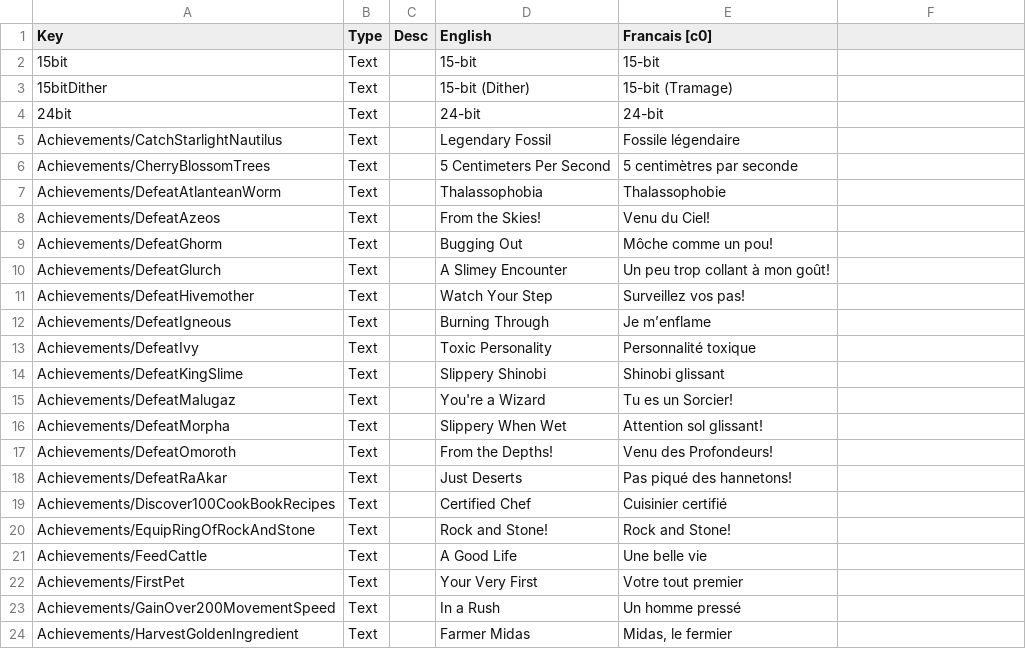
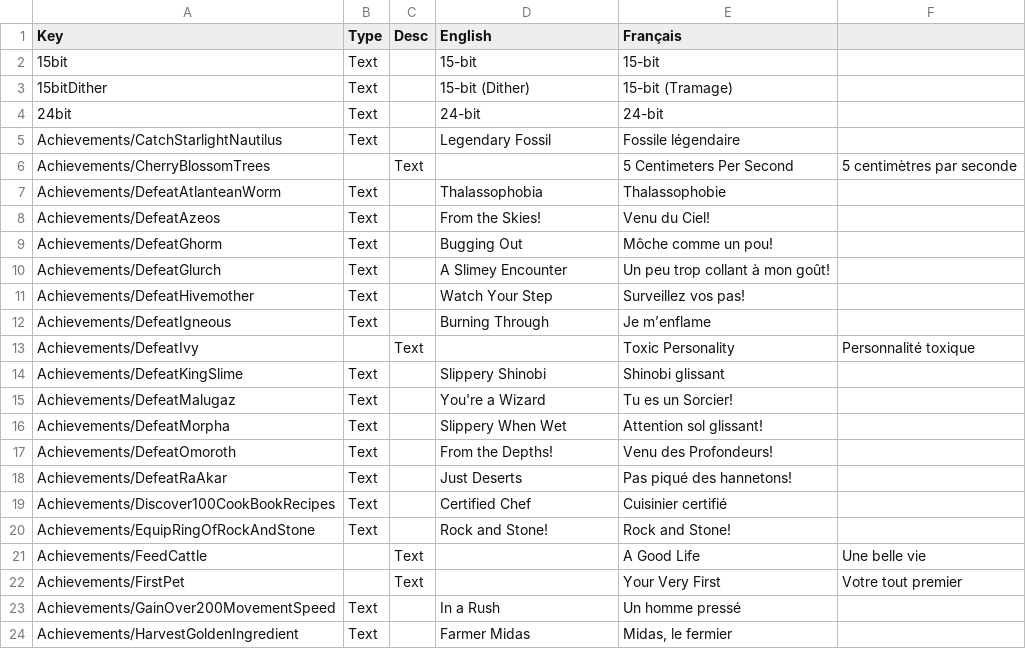
Before and after one commit to Arona74/CoreKeeper_FrenchTranslation, a CSV file: Localization.csv, drawn as a sheet; only a part is shown.

Commit message:
Update Localization.csv

```diff
--- a/Localization.csv
+++ b/Localization.csv
@@ -1,2 +1,2 @@
-Key	Type	Desc	English	Francais [c0]
+Key	Type	Desc	English	Français
 15bit	Text		15-bit	15-bit
@@ -5,3 +5,3 @@ Key	Type	Desc	English	Francais [c0]
 Achievements/CatchStarlightNautilus	Text		Legendary Fossil	Fossile légendaire
-Achievements/CherryBlossomTrees	Text		5 Centimeters Per Second	5 centimètres par seconde
+Achievements/CherryBlossomTrees		Text		5 Centimeters Per Second	5 centimètres par seconde
 Achievements/DefeatAtlanteanWorm	Text		Thalassophobia	Thalassophobie
@@ -12,3 +12,3 @@ Achievements/DefeatHivemother	Text		Watch Your Step	Surveillez vos pas!
 Achievements/DefeatIgneous	Text		Burning Through	Je m’enflame
-Achievements/DefeatIvy	Text		Toxic Personality	Personnalité toxique
+Achievements/DefeatIvy		Text		Toxic Personality	Personnalité toxique
 Achievements/DefeatKingSlime	Text		Slippery Shinobi	Shinobi glissant
@@ -20,4 +20,4 @@ Achievements/Discover100CookBookRecipes	Text		Certified Chef	Cuisinier certifié
 Achievements/EquipRingOfRockAndStone	Text		Rock and Stone!	Rock and Stone!
-Achievements/FeedCattle	Text		A Good Life	Une belle vie
-Achievements/FirstPet	Text		Your Very First	Votre tout premier
+Achievements/FeedCattle		Text		A Good Life	Une belle vie
+Achievements/FirstPet		Text		Your Very First	Votre tout premier
 Achievements/GainOver200MovementSpeed	Text		In a Rush	Un homme pressé
```
